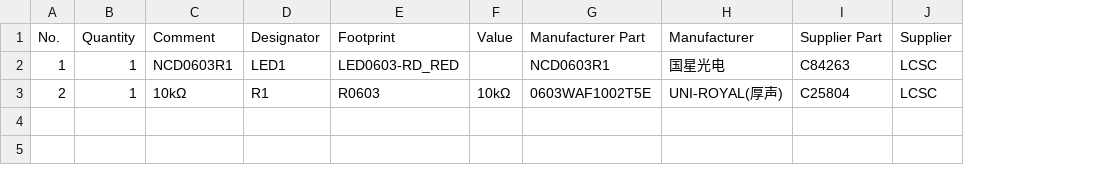
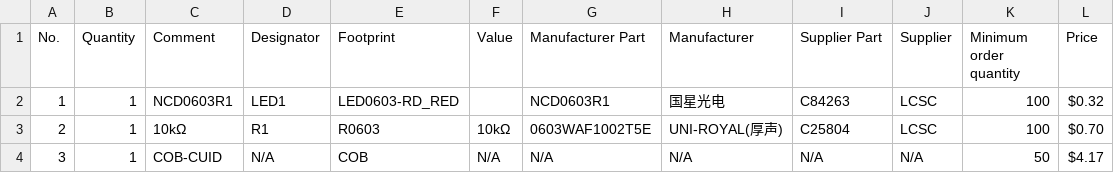
Before and after one commit to wenfeng110402/MaKeyring, a CSV file: BOM_MaKeyRing_MaKeyRing_2026-02-08.csv, drawn as a sheet; the diff names each change by its address in the sheet, - before the commit and + after, or states it on an @@ line.

Commit message:
更新BOM文件以反映最新的组件信息

```diff
--- a/BOM_MaKeyRing_MaKeyRing_2026-02-08.csv
+++ b/BOM_MaKeyRing_MaKeyRing_2026-02-08.csv
+column K (Minimum order quantity), rows 2-3: 100 | 100
+column L (Price), rows 2-3: $0.32 | $0.70
+row 4: 3 | 1 | COB-CUID | N/A | COB | N/A | N/A | N/A | N/A | N/A | 50 | $4.17
```
